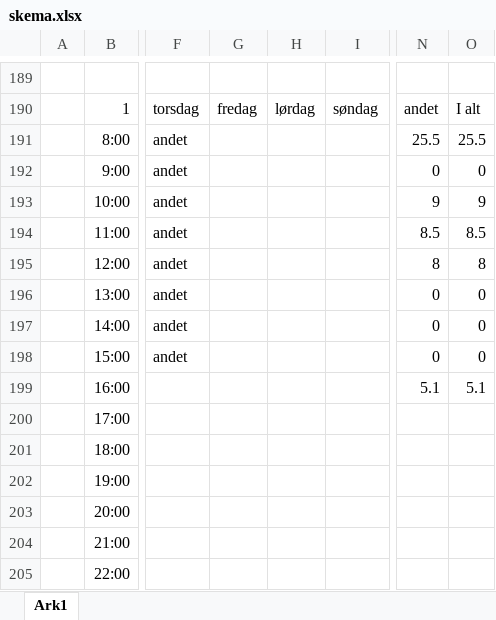
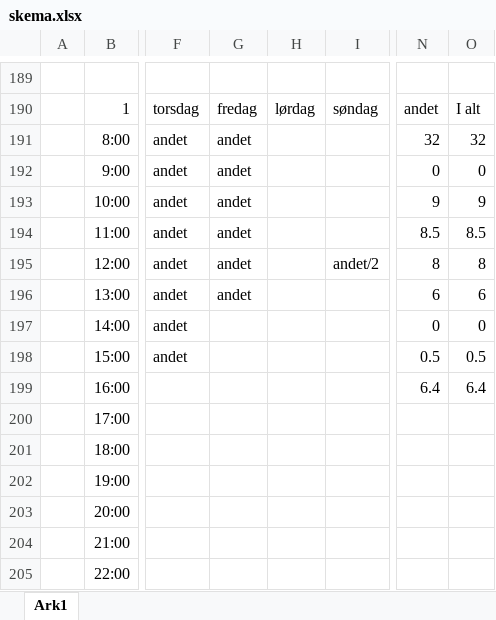
Before and after one commit to Alwayslate92/master-thesis, an Excel workbook: skema.xlsx, sheet Ark1, drawn as a sheet; only a part is shown, gaps mark what is left out; values as stored, in another font and other column widths than the file's, no borders; conditional formats not drawn; the diff names each change by its address in the sheet, - before the commit and + after, or states it on an @@ line.

Commit message:
up

```diff
--- a/skema.xlsx (sheet Ark1)
+++ b/skema.xlsx (sheet Ark1)
-G191:G196: (empty)
+G191:G196: andet
-N191: 25.5
+N191: 32
-O191: 25.5
+O191: 32
-I195: (empty)
+I195: andet/2
-N196: 0
+N196: 6
-O196: 0
+O196: 6
-N198: 0
+N198: 0.5
-O198: 0
+O198: 0.5
-N199: 5.1
+N199: 6.4
-O199: 5.1
+O199: 6.4
```
